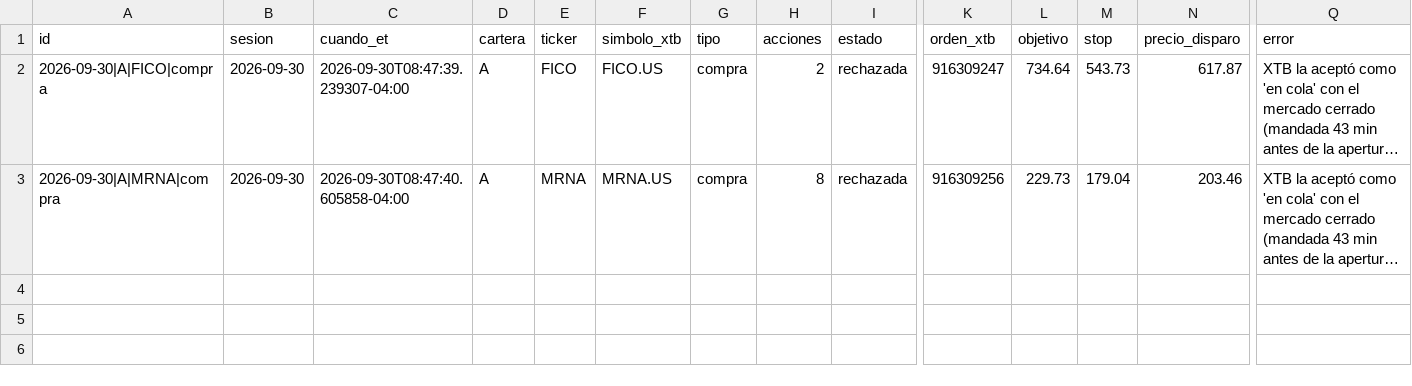
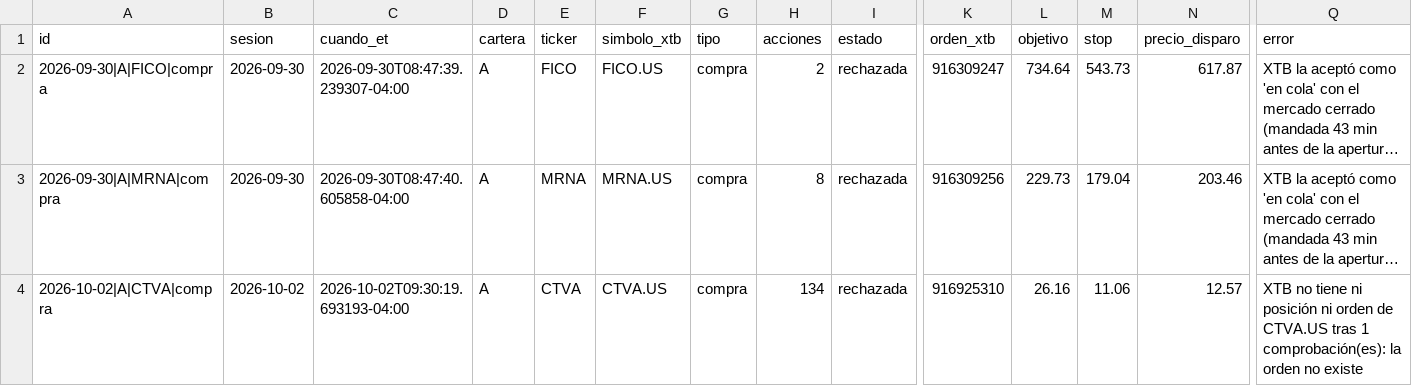
Before and after one commit to sebas1331/centinela-sp500, a CSV file: bitacora_broker.csv, drawn as a sheet; only a part is shown, gaps mark what is left out; long unchanged cells end in …; rows hold the shown columns only; the diff names each change by its address in the sheet, - before the commit and + after, or states it on an @@ line.

```diff
--- a/bitacora_broker.csv
+++ b/bitacora_broker.csv
+row 4: 2026-10-02|A|CTVA|compra | 2026-10-02 | 2026-10-02T09:30:19.693193-04:00 | A | CTVA | CTVA.US | compra | 134 | rechazada | 916925310 | 26.16 | 11.06 | 12.57 | XTB no tiene ni posición ni orden de CTVA.US tras 1 comprobación(es): la orden no existe
```
Also changed, not shown: estado/fiabilidad_broker.csv, 1 other file.
